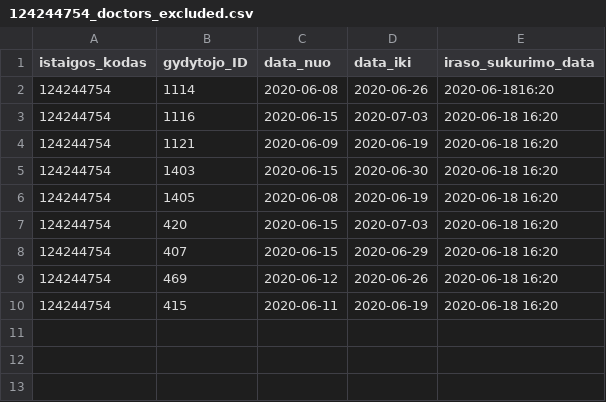
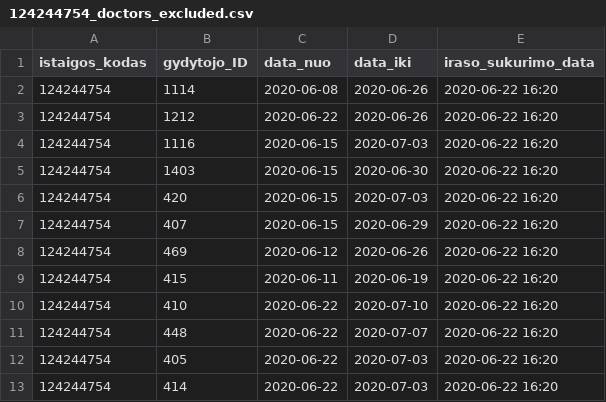
Before and after one commit to vilnius/karoliniskiu-poliklinika, a CSV file: 124244754_doctors_excluded.csv, drawn as a sheet.

```diff
--- a/124244754_doctors_excluded.csv
+++ b/124244754_doctors_excluded.csv
@@ -1,10 +1,13 @@
 istaigos_kodas;gydytojo_ID;data_nuo;data_iki;iraso_sukurimo_data;
-124244754;1114;2020-06-08;2020-06-26;2020-06-1816:20
-124244754;1116;2020-06-15;2020-07-03;2020-06-18 16:20
-124244754;1121;2020-06-09;2020-06-19;2020-06-18 16:20
-124244754;1403;2020-06-15;2020-06-30;2020-06-18 16:20
-124244754;1405;2020-06-08;2020-06-19;2020-06-18 16:20
-124244754;420;2020-06-15;2020-07-03;2020-06-18 16:20
-124244754;407;2020-06-15;2020-06-29;2020-06-18 16:20
-124244754;469;2020-06-12;2020-06-26;2020-06-18 16:20
-124244754;415;2020-06-11;2020-06-19;2020-06-18 16:20
+124244754;1114;2020-06-08;2020-06-26;2020-06-22 16:20
+124244754;1212;2020-06-22;2020-06-26;2020-06-22 16:20
+124244754;1116;2020-06-15;2020-07-03;2020-06-22 16:20
+124244754;1403;2020-06-15;2020-06-30;2020-06-22 16:20
+124244754;420;2020-06-15;2020-07-03;2020-06-22 16:20
+124244754;407;2020-06-15;2020-06-29;2020-06-22 16:20
+124244754;469;2020-06-12;2020-06-26;2020-06-22 16:20
+124244754;415;2020-06-11;2020-06-19;2020-06-22 16:20
+124244754;410;2020-06-22;2020-07-10;2020-06-22 16:20
+124244754;448;2020-06-22;2020-07-07;2020-06-22 16:20
+124244754;405;2020-06-22;2020-07-03;2020-06-22 16:20
+124244754;414;2020-06-22;2020-07-03;2020-06-22 16:20
```
Also changed, not shown: 1 other file.
